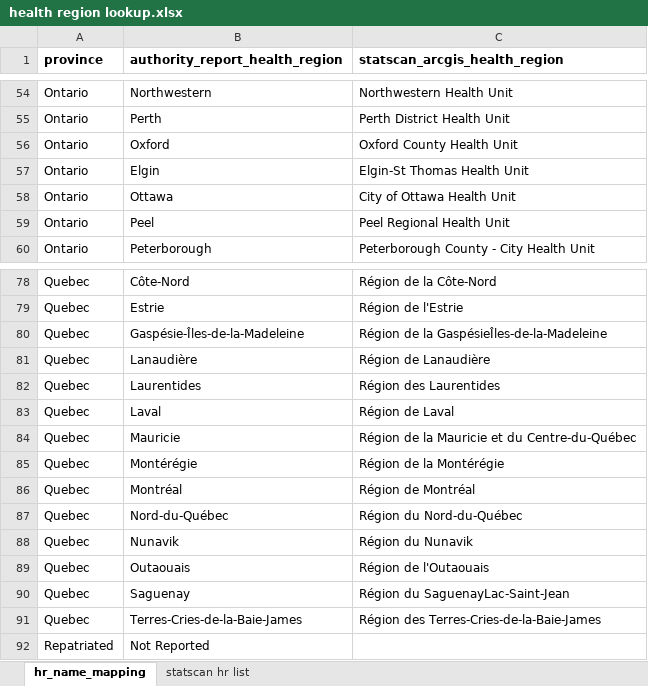
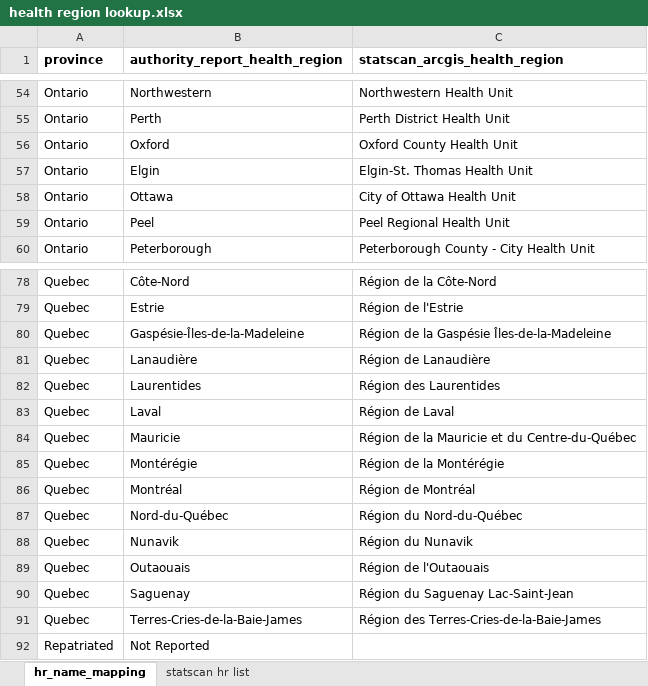
Before and after one commit to sitrucp/canada_covid_health_regions, an Excel workbook: health region lookup.xlsx, sheet hr_name_mapping, drawn as a sheet; only a part is shown, gaps mark what is left out; values as stored, in another font and other column widths than the file's, no borders; the diff names each change by its address in the sheet, - before the commit and + after, or states it on an @@ line.

Commit message:
fix few statscan health region encoding issues

```diff
--- a/health region lookup.xlsx (sheet hr_name_mapping)
+++ b/health region lookup.xlsx (sheet hr_name_mapping)
-C57 (statscan_arcgis_health_region): Elgin-St Thomas Health Unit
+C57 (statscan_arcgis_health_region): Elgin-St. Thomas Health Unit
-C80 (statscan_arcgis_health_region): Région de la GaspésieÎles-de-la-Madeleine
+C80 (statscan_arcgis_health_region): Région de la Gaspésie Îles-de-la-Madeleine
-C90 (statscan_arcgis_health_region): Région du SaguenayLac-Saint-Jean
+C90 (statscan_arcgis_health_region): Région du Saguenay Lac-Saint-Jean
```
Also changed, not shown: Public_COVID-19_Canada_final.xlsm, 3 other files.
